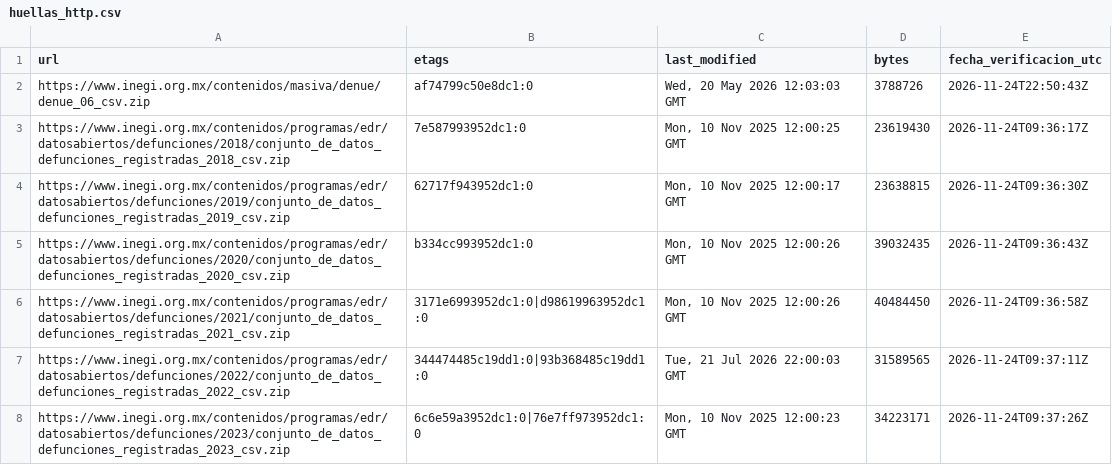
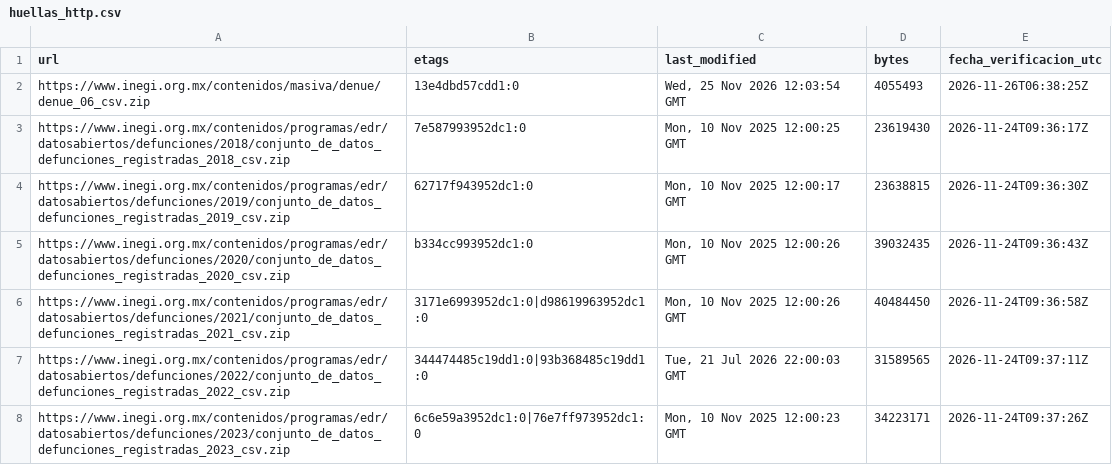
Before and after one commit to Gaelu777/observatorio-salud-mental, a CSV file: data/bronce/huellas_http.csv, drawn as a sheet.

```diff
--- a/data/bronce/huellas_http.csv
+++ b/data/bronce/huellas_http.csv
@@ -1,3 +1,3 @@
 url,etags,last_modified,bytes,fecha_verificacion_utc
-https://www.inegi.org.mx/contenidos/masiva/denue/denue_06_csv.zip,af74799c50e8dc1:0,"Wed, 20 May 2026 12:03:03 GMT",3788726,2026-11-24T22:50:43Z
+https://www.inegi.org.mx/contenidos/masiva/denue/denue_06_csv.zip,13e4dbd57cdd1:0,"Wed, 25 Nov 2026 12:03:54 GMT",4055493,2026-11-26T06:38:25Z
 https://www.inegi.org.mx/contenidos/programas/edr/datosabiertos/defunciones/2018/conjunto_de_datos_defunciones_registradas_2018_csv.zip,7e587993952dc1:0,"Mon, 10 Nov 2025 12:00:25 GMT",23619430,2026-11-24T09:36:17Z
```
Also changed, not shown: data/bitacora/capturas.csv, data/bronce/manifiesto.csv, 12 other files.
